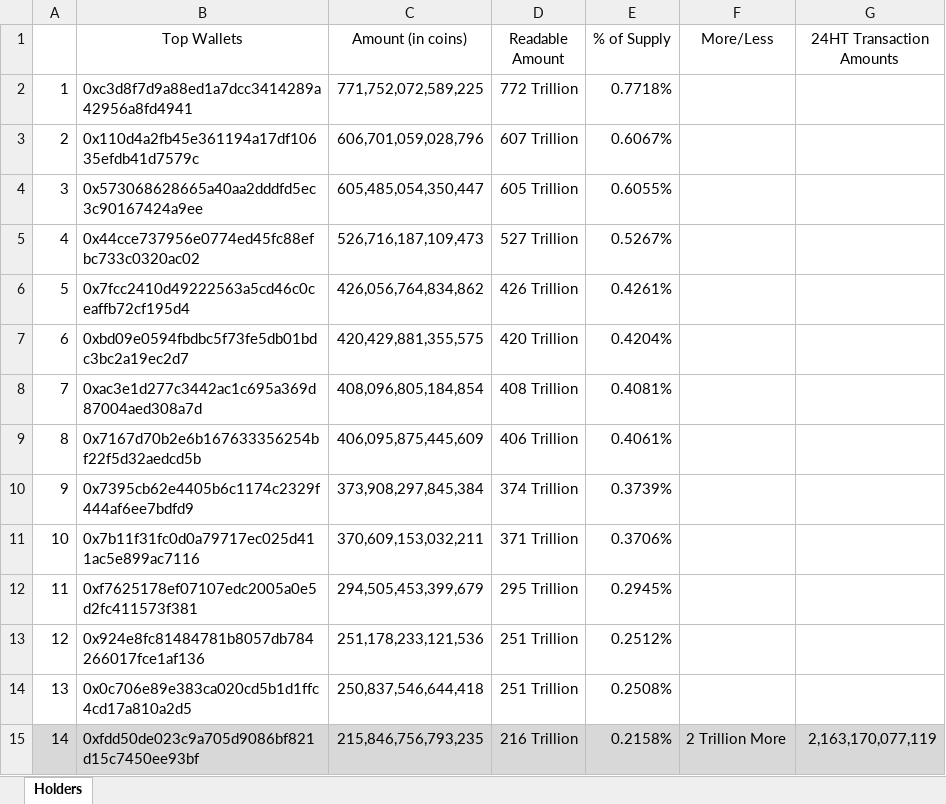
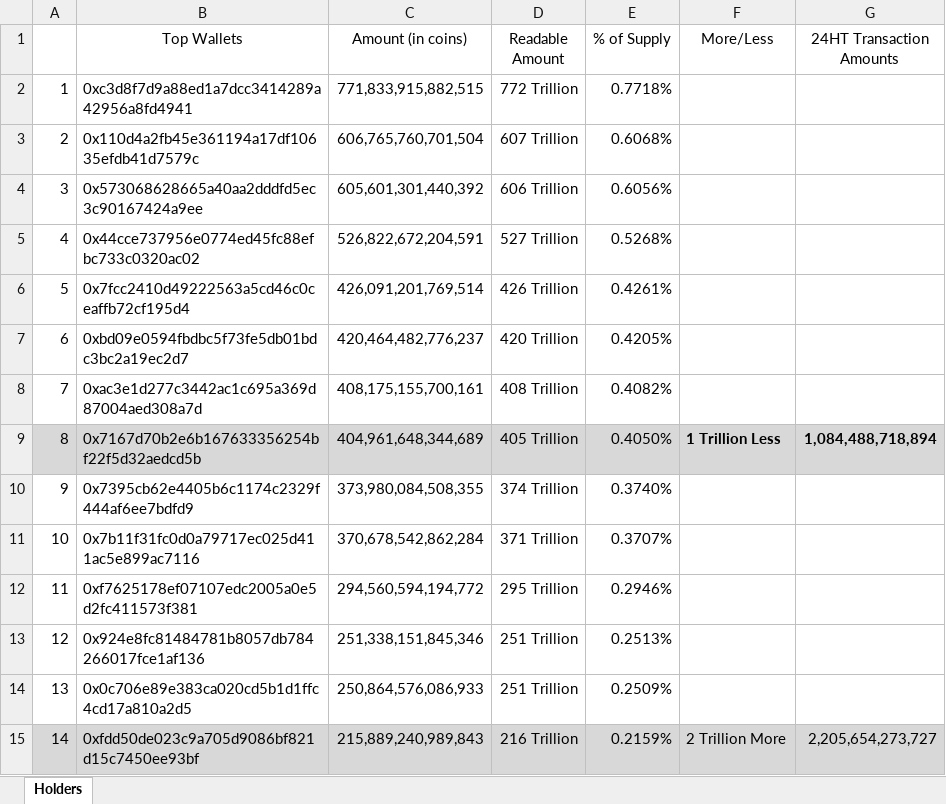
Before and after one commit to DomDomo/PythonExcel, an Excel workbook: whales/holders.xlsx, sheet Holders, drawn as a sheet; only a part is shown; values as stored, in another font and other column widths than the file's, no borders; the diff covers the shown part only; the diff names each change by its address in the sheet, - before the commit and + after, or states it on an @@ line.

```diff
--- a/whales/holders.xlsx (sheet Holders)
+++ b/whales/holders.xlsx (sheet Holders)
-C2 (Amount (in coins)): 771,752,072,589,225
+C2 (Amount (in coins)): 771,833,915,882,515
-C3 (Amount (in coins)): 606,701,059,028,796
+C3 (Amount (in coins)): 606,765,760,701,504
-E3 (% of Supply): 0.6067%
+E3 (% of Supply): 0.6068%
-C4 (Amount (in coins)): 605,485,054,350,447
+C4 (Amount (in coins)): 605,601,301,440,392
-D4 (Readable Amount): 605 Trillion
+D4 (Readable Amount): 606 Trillion
-E4 (% of Supply): 0.6055%
+E4 (% of Supply): 0.6056%
-C5 (Amount (in coins)): 526,716,187,109,473
+C5 (Amount (in coins)): 526,822,672,204,591
-E5 (% of Supply): 0.5267%
+E5 (% of Supply): 0.5268%
-C6 (Amount (in coins)): 426,056,764,834,862
+C6 (Amount (in coins)): 426,091,201,769,514
-C7 (Amount (in coins)): 420,429,881,355,575
+C7 (Amount (in coins)): 420,464,482,776,237
-E7 (% of Supply): 0.4204%
+E7 (% of Supply): 0.4205%
-C8 (Amount (in coins)): 408,096,805,184,854
+C8 (Amount (in coins)): 408,175,155,700,161
-E8 (% of Supply): 0.4081%
+E8 (% of Supply): 0.4082%
-A9:G9 fill: none
+A9:G9 fill: #D8D8D9
-C9 (Amount (in coins)): 406,095,875,445,609
+C9 (Amount (in coins)): 404,961,648,344,689
-D9 (Readable Amount): 406 Trillion
+D9 (Readable Amount): 405 Trillion
-E9 (% of Supply): 0.4061%
+E9 (% of Supply): 0.4050%
-F9 (More/Less): (empty)
+F9 (More/Less): 1 Trillion Less
-G9 (24HT Transaction Amounts): (empty)
+G9 (24HT Transaction Amounts): 1,084,488,718,894
-C10 (Amount (in coins)): 373,908,297,845,384
+C10 (Amount (in coins)): 373,980,084,508,355
-E10 (% of Supply): 0.3739%
+E10 (% of Supply): 0.3740%
-C11 (Amount (in coins)): 370,609,153,032,211
+C11 (Amount (in coins)): 370,678,542,862,284
-E11 (% of Supply): 0.3706%
+E11 (% of Supply): 0.3707%
-C12 (Amount (in coins)): 294,505,453,399,679
+C12 (Amount (in coins)): 294,560,594,194,772
-E12 (% of Supply): 0.2945%
+E12 (% of Supply): 0.2946%
-C13 (Amount (in coins)): 251,178,233,121,536
+C13 (Amount (in coins)): 251,338,151,845,346
-E13 (% of Supply): 0.2512%
+E13 (% of Supply): 0.2513%
-C14 (Amount (in coins)): 250,837,546,644,418
+C14 (Amount (in coins)): 250,864,576,086,933
-E14 (% of Supply): 0.2508%
+E14 (% of Supply): 0.2509%
-C15 (Amount (in coins)): 215,846,756,793,235
+C15 (Amount (in coins)): 215,889,240,989,843
-E15 (% of Supply): 0.2158%
+E15 (% of Supply): 0.2159%
-G15 (24HT Transaction Amounts): 2,163,170,077,119
+G15 (24HT Transaction Amounts): 2,205,654,273,727
```
Also changed, not shown: 2 added rows, 2 removed rows, 66 edited cells and cell formats elsewhere in this sheet, 1 other file.
